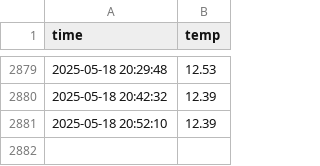
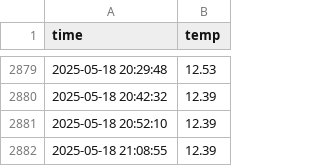
Before and after one commit to hhhong0201/seoul_weather_5m, a CSV file: seoul_weather.csv, drawn as a sheet; only a part is shown, gaps mark what is left out; the diff names each change by its address in the sheet, - before the commit and + after, or states it on an @@ line.

```diff
--- a/seoul_weather.csv
+++ b/seoul_weather.csv
+row 2882: 2025-05-18 21:08:55 | 12.39
```
